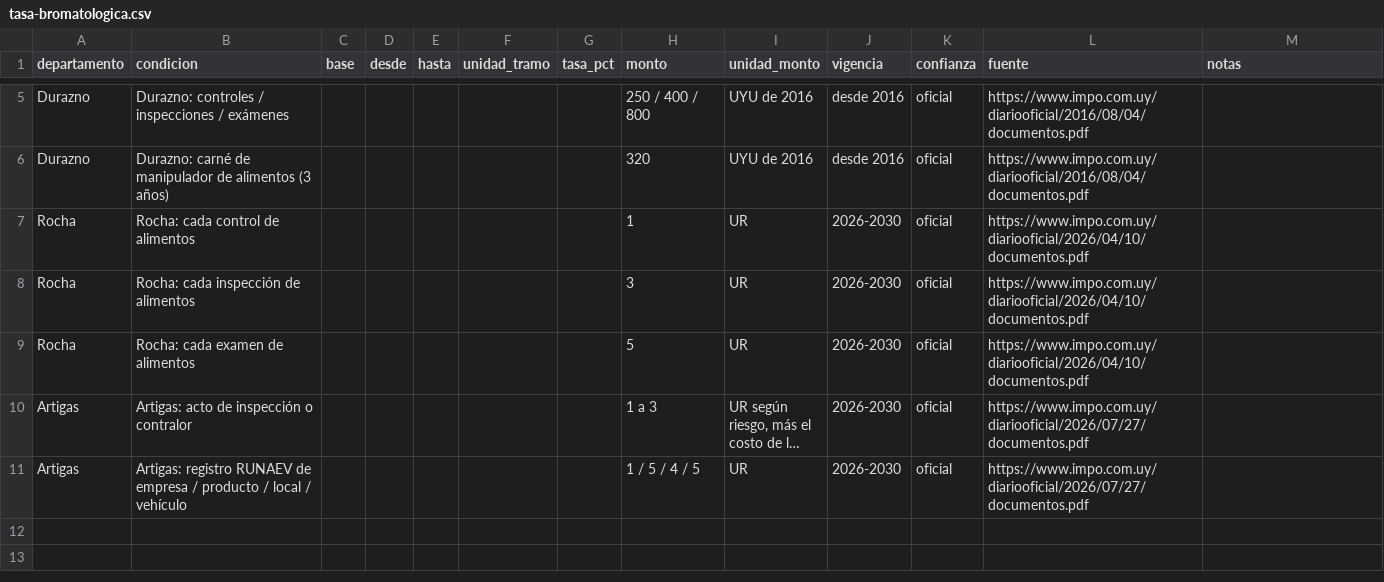
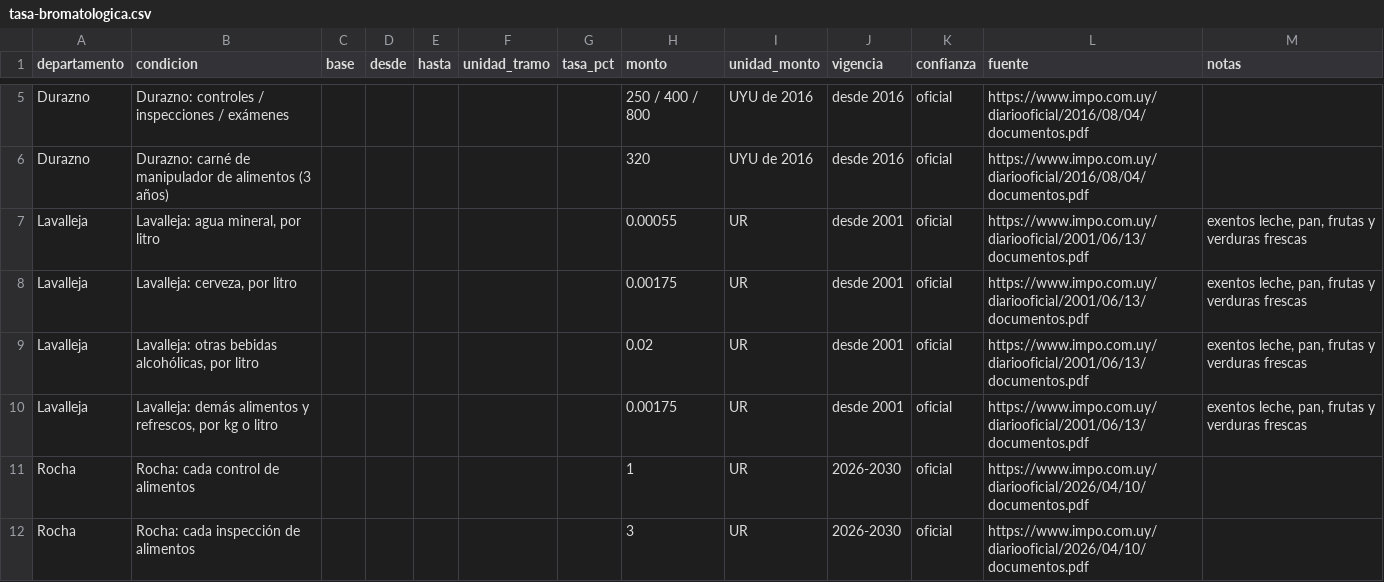
Before and after one commit to juangcapo/adondeva, a CSV file: data/uy/taxes/departamental/tasa-bromatologica.csv, drawn as a sheet; only a part is shown, gaps mark what is left out; the shorter side is filled out with more unchanged rows; long unchanged cells end in ….

```diff
--- a/data/uy/taxes/departamental/tasa-bromatologica.csv
+++ b/data/uy/taxes/departamental/tasa-bromatologica.csv
@@ -6,2 +6,6 @@ Durazno,Durazno: controles / inspecciones / exámenes,,,,,,250 / 400 / 800,UYU d
 Durazno,Durazno: carné de manipulador de alimentos (3 años),,,,,,320,UYU de 2016,desde 2016,oficial,https://www.impo.com.uy/diariooficial/2016/08/04/documentos.pdf,
+Lavalleja,"Lavalleja: agua mineral, por litro",,,,,,0.00055,UR,desde 2001,oficial,https://www.impo.com.uy/diariooficial/2001/06/13/documentos.pdf,"exentos leche, pan, frutas y verduras frescas"
+Lavalleja,"Lavalleja: cerveza, por litro",,,,,,0.00175,UR,desde 2001,oficial,https://www.impo.com.uy/diariooficial/2001/06/13/documentos.pdf,"exentos leche, pan, frutas y verduras frescas"
+Lavalleja,"Lavalleja: otras bebidas alcohólicas, por litro",,,,,,0.02,UR,desde 2001,oficial,https://www.impo.com.uy/diariooficial/2001/06/13/documentos.pdf,"exentos leche, pan, frutas y verduras frescas"
+Lavalleja,"Lavalleja: demás alimentos y refrescos, por kg o litro",,,,,,0.00175,UR,desde 2001,oficial,https://www.impo.com.uy/diariooficial/2001/06/13/documentos.pdf,"exentos leche, pan, frutas y verduras frescas"
 Rocha,Rocha: cada control de alimentos,,,,,,1,UR,2026-2030,oficial,https://www.impo.com.uy/diariooficial/2026/04/10/documentos.pdf,
```
Also changed, not shown: data/uy/taxes/departamental/contribucion-inmobiliaria-urbana-y-suburbana.csv, data/uy/taxes/departamental/impuesto-a-los-terrenos-baldios.csv, 16 other files.
